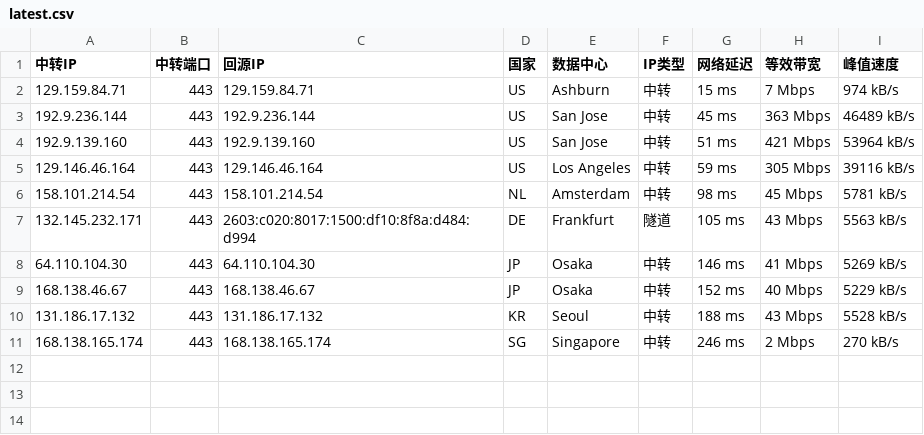
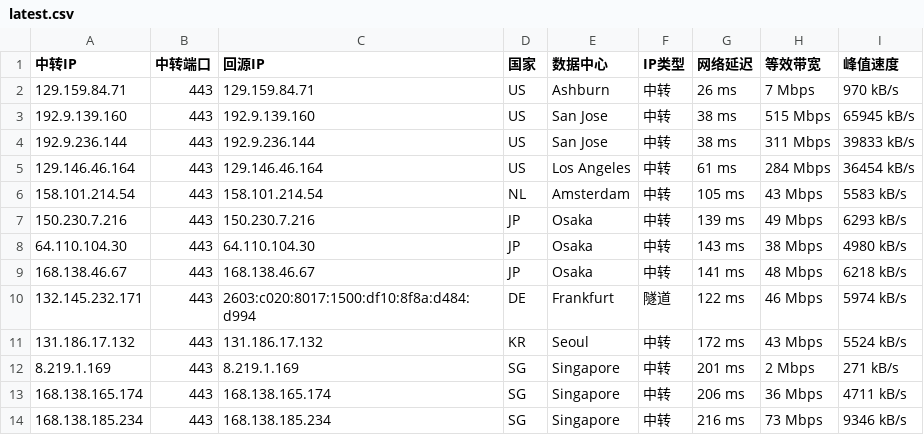
Before and after one commit to 520mmxx/CF-PROXYIP, a CSV file: latest.csv, drawn as a sheet.

```diff
--- a/latest.csv
+++ b/latest.csv
@@ -1,11 +1,14 @@
 中转IP,中转端口,回源IP,国家,数据中心,IP类型,网络延迟,等效带宽,峰值速度
-129.159.84.71,443,129.159.84.71,US,Ashburn,中转,15 ms,7 Mbps,974 kB/s
-192.9.236.144,443,192.9.236.144,US,San Jose,中转,45 ms,363 Mbps,46489 kB/s
-192.9.139.160,443,192.9.139.160,US,San Jose,中转,51 ms,421 Mbps,53964 kB/s
-129.146.46.164,443,129.146.46.164,US,Los Angeles,中转,59 ms,305 Mbps,39116 kB/s
-158.101.214.54,443,158.101.214.54,NL,Amsterdam,中转,98 ms,45 Mbps,5781 kB/s
-132.145.232.171,443,2603:c020:8017:1500:df10:8f8a:d484:d994,DE,Frankfurt,隧道,105 ms,43 Mbps,5563 kB/s
-64.110.104.30,443,64.110.104.30,JP,Osaka,中转,146 ms,41 Mbps,5269 kB/s
-168.138.46.67,443,168.138.46.67,JP,Osaka,中转,152 ms,40 Mbps,5229 kB/s
-131.186.17.132,443,131.186.17.132,KR,Seoul,中转,188 ms,43 Mbps,5528 kB/s
-168.138.165.174,443,168.138.165.174,SG,Singapore,中转,246 ms,2 Mbps,270 kB/s
+129.159.84.71,443,129.159.84.71,US,Ashburn,中转,26 ms,7 Mbps,970 kB/s
+192.9.139.160,443,192.9.139.160,US,San Jose,中转,38 ms,515 Mbps,65945 kB/s
+192.9.236.144,443,192.9.236.144,US,San Jose,中转,38 ms,311 Mbps,39833 kB/s
+129.146.46.164,443,129.146.46.164,US,Los Angeles,中转,61 ms,284 Mbps,36454 kB/s
+158.101.214.54,443,158.101.214.54,NL,Amsterdam,中转,105 ms,43 Mbps,5583 kB/s
+150.230.7.216,443,150.230.7.216,JP,Osaka,中转,139 ms,49 Mbps,6293 kB/s
+64.110.104.30,443,64.110.104.30,JP,Osaka,中转,143 ms,38 Mbps,4980 kB/s
+168.138.46.67,443,168.138.46.67,JP,Osaka,中转,141 ms,48 Mbps,6218 kB/s
+132.145.232.171,443,2603:c020:8017:1500:df10:8f8a:d484:d994,DE,Frankfurt,隧道,122 ms,46 Mbps,5974 kB/s
+131.186.17.132,443,131.186.17.132,KR,Seoul,中转,172 ms,43 Mbps,5524 kB/s
+8.219.1.169,443,8.219.1.169,SG,Singapore,中转,201 ms,2 Mbps,271 kB/s
+168.138.165.174,443,168.138.165.174,SG,Singapore,中转,206 ms,36 Mbps,4711 kB/s
+168.138.185.234,443,168.138.185.234,SG,Singapore,中转,216 ms,73 Mbps,9346 kB/s
```
